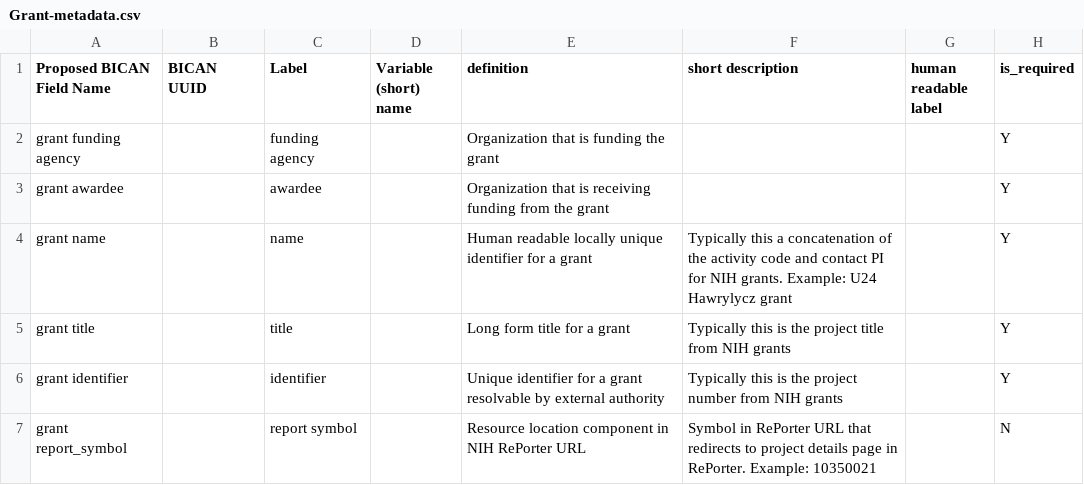
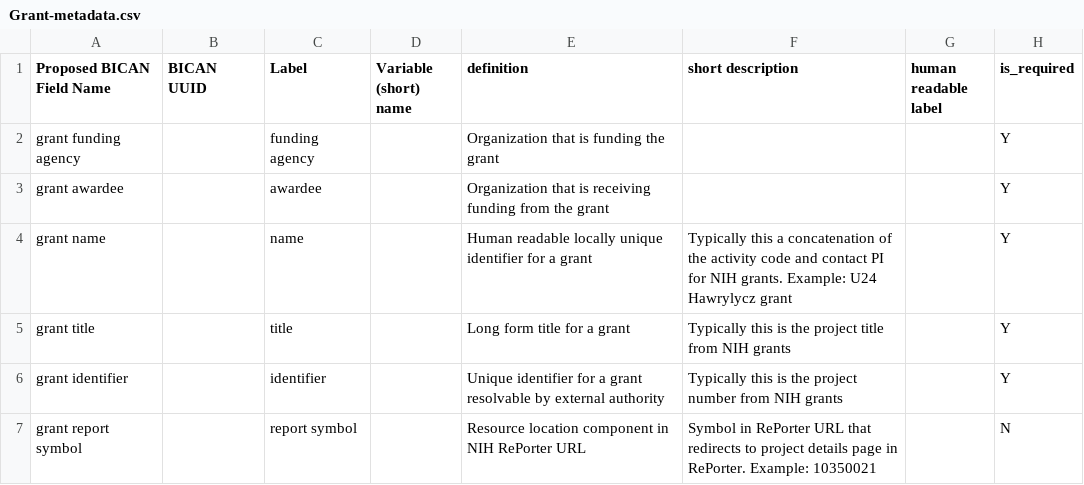
Before and after one commit to brain-bican/metadata-schemas, a CSV file: docs/schemas/project-registration-bican/Grant-metadata.csv, drawn as a sheet; only a part is shown; the diff names each change by its address in the sheet, - before the commit and + after, or states it on an @@ line.

Commit message:
Naming convention for grant field

```diff
--- a/docs/schemas/project-registration-bican/Grant-metadata.csv
+++ b/docs/schemas/project-registration-bican/Grant-metadata.csv
-A7 (Proposed BICAN Field Name): grant report_symbol
+A7 (Proposed BICAN Field Name): grant report symbol
```
